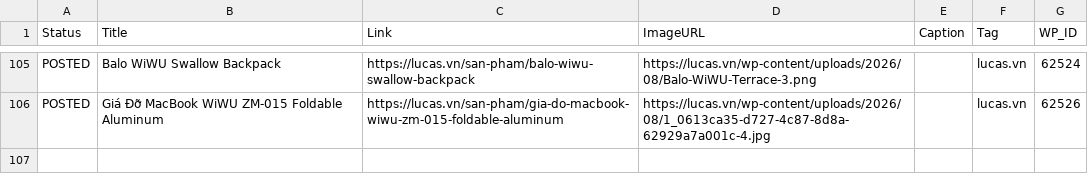
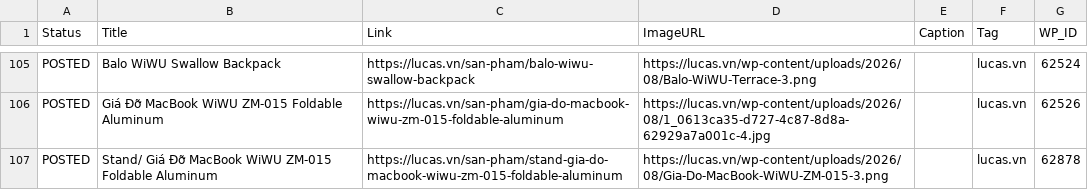
Before and after one commit to thanhluc102-png/lucas-auto-poster, a CSV file: content_plan.csv, drawn as a sheet; only a part is shown, gaps mark what is left out.

```diff
--- a/content_plan.csv
+++ b/content_plan.csv
@@ -370 +370,2 @@ POSTED,Balo WiWU Swallow Backpack,https://lucas.vn/san-pham/balo-wiwu-swallow-ba
 POSTED,Giá Đỡ MacBook WiWU ZM-015 Foldable Aluminum,https://lucas.vn/san-pham/gia-do-macbook-wiwu-zm-015-foldable-aluminum,https://lucas.vn/wp-content/uploads/2026/08/1_0613ca35-d727-4c87-8d8a-62929a7a001c-4.jpg,,lucas.vn,62526
+POSTED,Stand/ Giá Đỡ MacBook WiWU ZM-015 Foldable Aluminum,https://lucas.vn/san-pham/stand-gia-do-macbook-wiwu-zm-015-foldable-aluminum,https://lucas.vn/wp-content/uploads/2026/08/Gia-Do-MacBook-WiWU-ZM-015-3.png,,lucas.vn,62878
```
Also changed, not shown: 1 other file.
